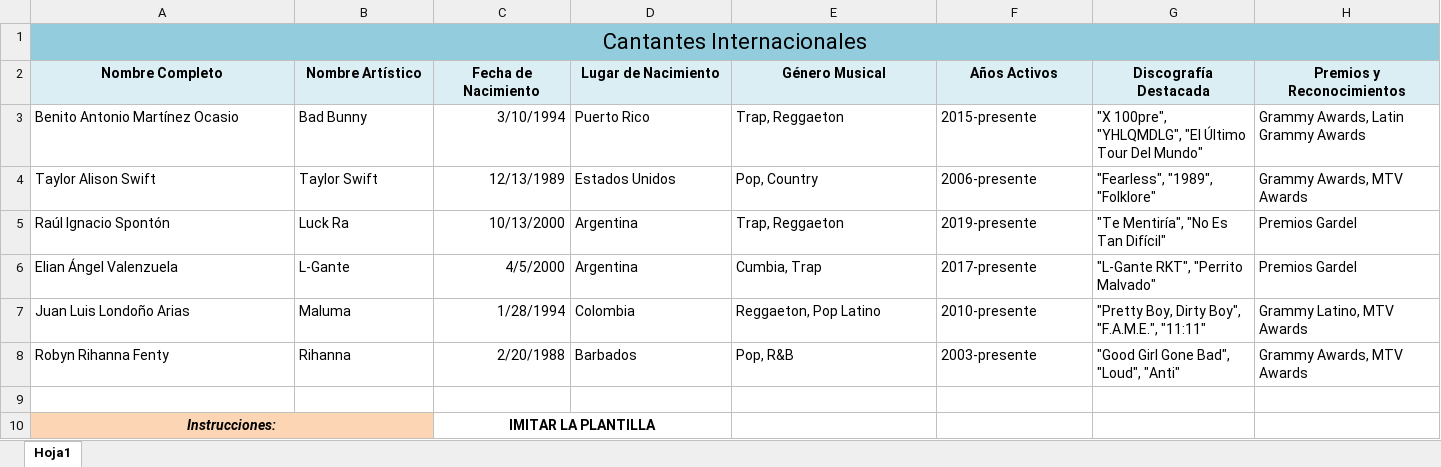
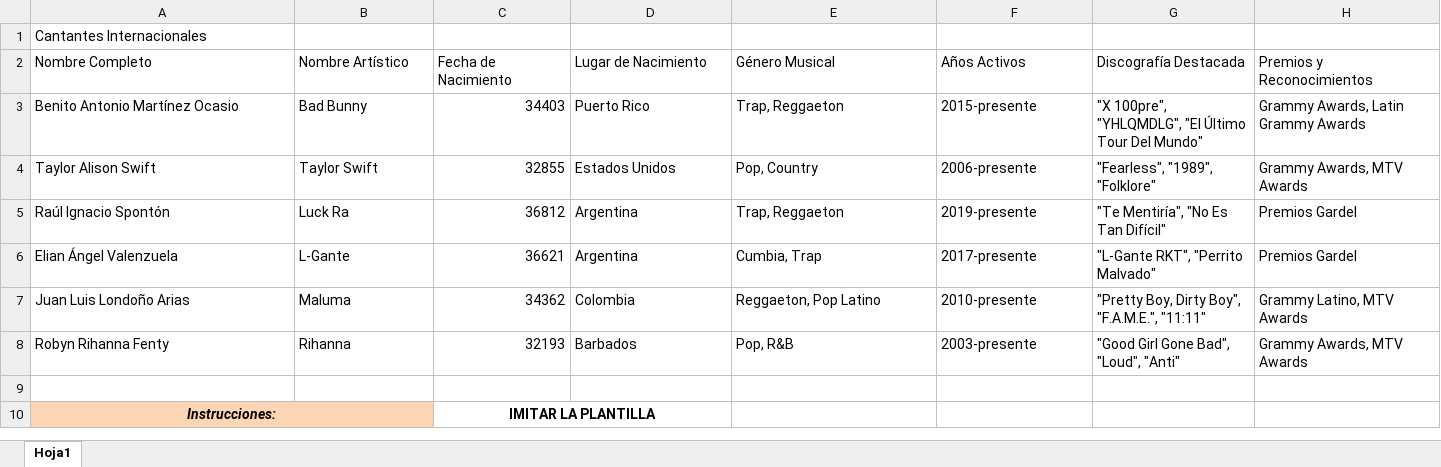
Before and after one commit to hernanvladimirsky/lapaginawebdelprofehernan, an Excel workbook: Documentos/Cantantes Internacionales.xlsx, sheet Hoja1, drawn as a sheet; values as stored, in another font and other column widths than the file's, no borders; charts and pictures not drawn; the diff names each change by its address in the sheet, - before the commit and + after, or states it on an @@ line.

```diff
--- a/Documentos/Cantantes Internacionales.xlsx (sheet Hoja1)
+++ b/Documentos/Cantantes Internacionales.xlsx (sheet Hoja1)
-A1:H1 fill: #93CDDD
+A1:H1 fill: none
-A1 alignment: center
+A1 alignment: left, text size: smaller
-A1:H1 merged
@@ A2:H2 fill: #DBEEF4 → none, bold: on → off, alignment: center → left @@
-C3 (Fecha de Nacimiento): 3/10/1994
+C3 (Fecha de Nacimiento): 34403
-C4 (Fecha de Nacimiento): 12/13/1989
+C4 (Fecha de Nacimiento): 32855
-C5 (Fecha de Nacimiento): 10/13/2000
+C5 (Fecha de Nacimiento): 36812
-C6 (Fecha de Nacimiento): 4/5/2000
+C6 (Fecha de Nacimiento): 36621
-C7 (Fecha de Nacimiento): 1/28/1994
+C7 (Fecha de Nacimiento): 34362
-C8 (Fecha de Nacimiento): 2/20/1988
+C8 (Fecha de Nacimiento): 32193
```
Also changed, not shown: charts or pictures, Documentos/Cantantes Nacionales.xlsx.
